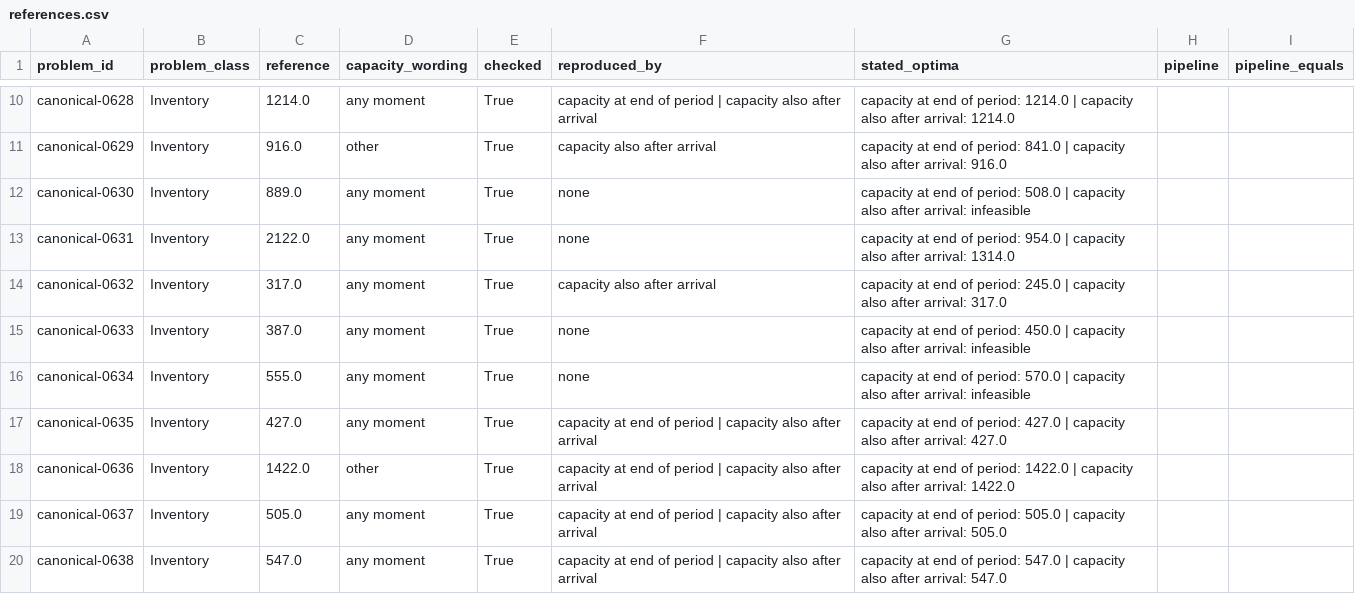
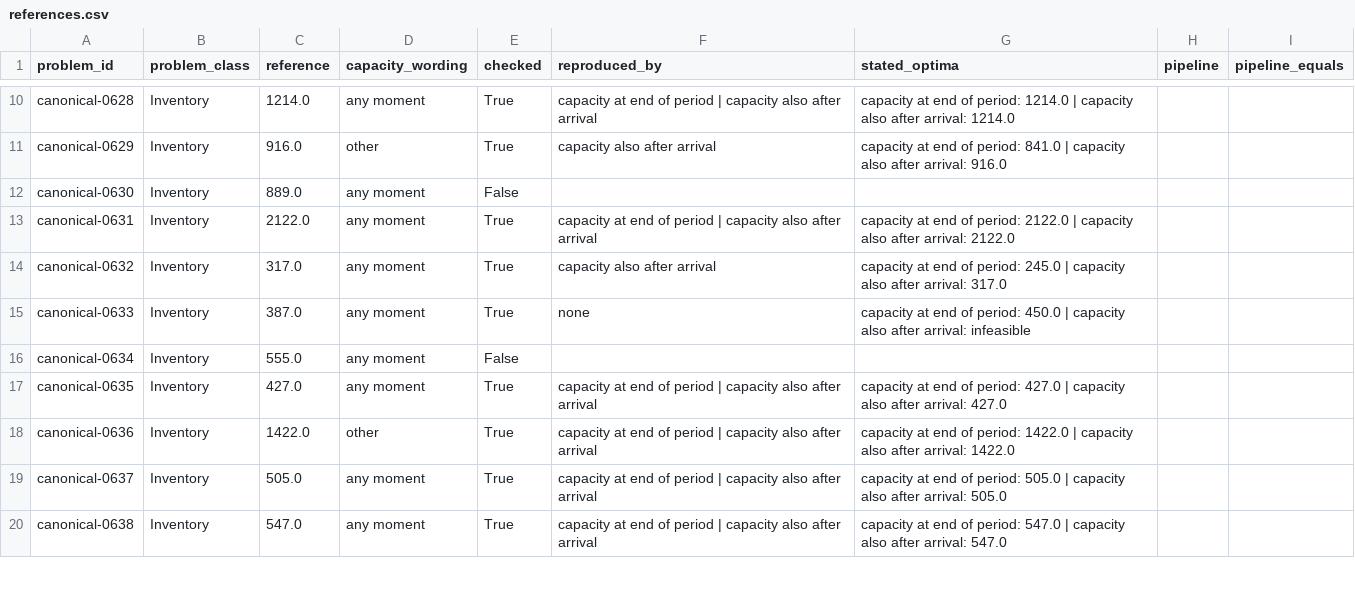
Before and after one commit to mushi0541/verified-optimization-agents, a CSV file: results/reference_check/references.csv, drawn as a sheet; only a part is shown, gaps mark what is left out; the diff covers the shown part only.

Commit message:
Read more lead-time wordings and never solve an unread delay as lead 0
A lead time may have up to three words between its unit and the delay word
("4 week(s) for transit"). When the text names a delay that cannot be read,
the question is now not checked instead of being solved with lead 0; lead 0
is used only when the text says delivery is instant or names no delay.
Inventory: 117 checked, 106 reproduced (all with capacity also after
arrival), 11 matching neither reading. canonical-0622 gives its reference.

```diff
--- a/results/reference_check/references.csv
+++ b/results/reference_check/references.csv
@@ -11,7 +11,7 @@ canonical-0628,Inventory,1214.0,any moment,True,capacity at end of period | capa
 canonical-0629,Inventory,916.0,other,True,capacity also after arrival,capacity at end of period: 841.0 | capacity also after arrival: 916.0,,
-canonical-0630,Inventory,889.0,any moment,True,none,capacity at end of period: 508.0 | capacity also after arrival: infeasible,,
-canonical-0631,Inventory,2122.0,any moment,True,none,capacity at end of period: 954.0 | capacity also after arrival: 1314.0,,
+canonical-0630,Inventory,889.0,any moment,False,,,,
+canonical-0631,Inventory,2122.0,any moment,True,capacity at end of period | capacity also after arrival,capacity at end of period: 2122.0 | capacity also after arrival: 2122.0,,
 canonical-0632,Inventory,317.0,any moment,True,capacity also after arrival,capacity at end of period: 245.0 | capacity also after arrival: 317.0,,
 canonical-0633,Inventory,387.0,any moment,True,none,capacity at end of period: 450.0 | capacity also after arrival: infeasible,,
-canonical-0634,Inventory,555.0,any moment,True,none,capacity at end of period: 570.0 | capacity also after arrival: infeasible,,
+canonical-0634,Inventory,555.0,any moment,False,,,,
 canonical-0635,Inventory,427.0,any moment,True,capacity at end of period | capacity also after arrival,capacity at end of period: 427.0 | capacity also after arrival: 427.0,,
```
Also changed, not shown: 57 edited cells elsewhere in this file, 4 other files.
